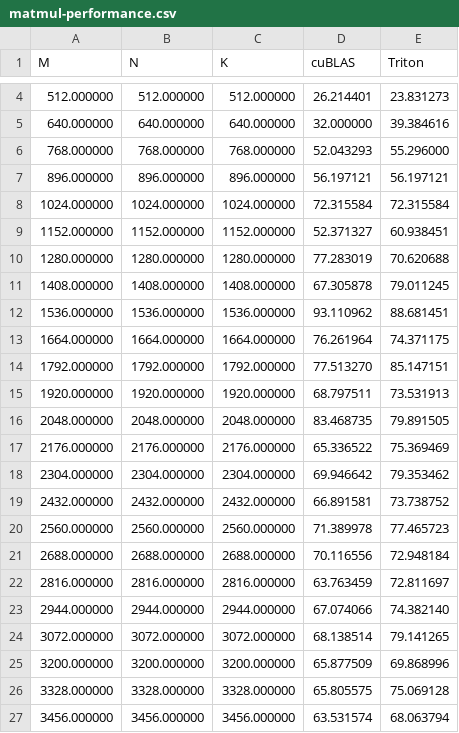
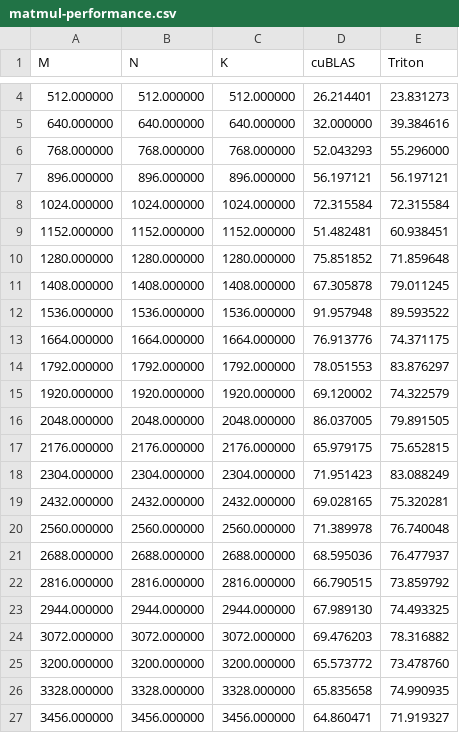
Before and after one commit to evintunador/autograd_engine_tutorial, a CSV file: autograd_triton/triton_docs_tutorials/benchmark_results/matmul-performance.csv, drawn as a sheet; only a part is shown, gaps mark what is left out; the diff covers the shown part only.

Commit message:
finished matmul lesson

```diff
--- a/autograd_triton/triton_docs_tutorials/benchmark_results/matmul-performance.csv
+++ b/autograd_triton/triton_docs_tutorials/benchmark_results/matmul-performance.csv
@@ -8,20 +8,20 @@ M,N,K,cuBLAS,Triton
 1024.000000,1024.000000,1024.000000,72.315584,72.315584
-1152.000000,1152.000000,1152.000000,52.371327,60.938451
-1280.000000,1280.000000,1280.000000,77.283019,70.620688
+1152.000000,1152.000000,1152.000000,51.482481,60.938451
+1280.000000,1280.000000,1280.000000,75.851852,71.859648
 1408.000000,1408.000000,1408.000000,67.305878,79.011245
-1536.000000,1536.000000,1536.000000,93.110962,88.681451
-1664.000000,1664.000000,1664.000000,76.261964,74.371175
-1792.000000,1792.000000,1792.000000,77.513270,85.147151
-1920.000000,1920.000000,1920.000000,68.797511,73.531913
-2048.000000,2048.000000,2048.000000,83.468735,79.891505
-2176.000000,2176.000000,2176.000000,65.336522,75.369469
-2304.000000,2304.000000,2304.000000,69.946642,79.353462
-2432.000000,2432.000000,2432.000000,66.891581,73.738752
-2560.000000,2560.000000,2560.000000,71.389978,77.465723
-2688.000000,2688.000000,2688.000000,70.116556,72.948184
-2816.000000,2816.000000,2816.000000,63.763459,72.811697
-2944.000000,2944.000000,2944.000000,67.074066,74.382140
-3072.000000,3072.000000,3072.000000,68.138514,79.141265
-3200.000000,3200.000000,3200.000000,65.877509,69.868996
-3328.000000,3328.000000,3328.000000,65.805575,75.069128
-3456.000000,3456.000000,3456.000000,63.531574,68.063794
+1536.000000,1536.000000,1536.000000,91.957948,89.593522
+1664.000000,1664.000000,1664.000000,76.913776,74.371175
+1792.000000,1792.000000,1792.000000,78.051553,83.876297
+1920.000000,1920.000000,1920.000000,69.120002,74.322579
+2048.000000,2048.000000,2048.000000,86.037005,79.891505
+2176.000000,2176.000000,2176.000000,65.979175,75.652815
+2304.000000,2304.000000,2304.000000,71.951423,83.088249
+2432.000000,2432.000000,2432.000000,69.028165,75.320281
+2560.000000,2560.000000,2560.000000,71.389978,76.740048
+2688.000000,2688.000000,2688.000000,68.595036,76.477937
+2816.000000,2816.000000,2816.000000,66.790515,73.859792
+2944.000000,2944.000000,2944.000000,67.989130,74.493325
+3072.000000,3072.000000,3072.000000,69.476203,78.316882
+3200.000000,3200.000000,3200.000000,65.573772,73.478760
+3328.000000,3328.000000,3328.000000,65.835658,74.990935
+3456.000000,3456.000000,3456.000000,64.860471,71.919327
```
Also changed, not shown: 11 edited cells elsewhere in this file, autograd_triton/triton_docs_tutorials/benchmark_results/naive_matmul-performance.csv, 6 other files.
